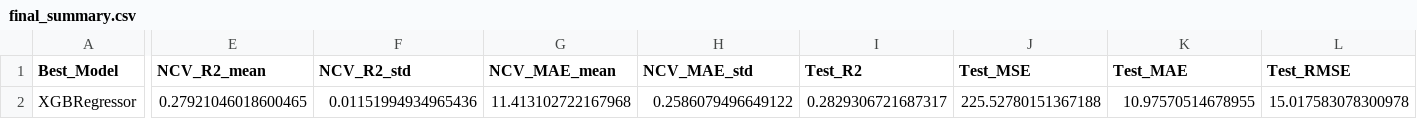
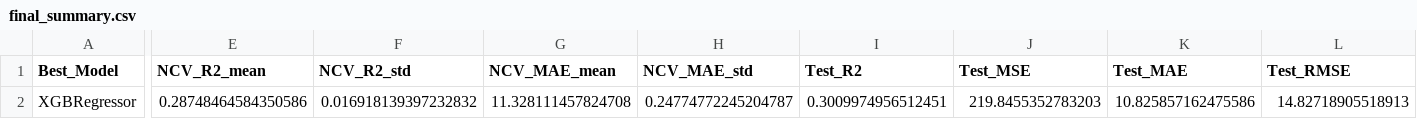
Before and after one commit to ss-941996/tbi_pipeline_final_codes, a CSV file: notebooks/output/tables/final_summary.csv, drawn as a sheet; only a part is shown, gaps mark what is left out; the diff names each change by its address in the sheet, - before the commit and + after, or states it on an @@ line.

```diff
--- a/notebooks/output/tables/final_summary.csv
+++ b/notebooks/output/tables/final_summary.csv
-E2 (NCV_R2_mean): 0.27921046018600465
+E2 (NCV_R2_mean): 0.28748464584350586
-F2 (NCV_R2_std): 0.01151994934965436
+F2 (NCV_R2_std): 0.016918139397232832
-G2 (NCV_MAE_mean): 11.413102722167968
+G2 (NCV_MAE_mean): 11.328111457824708
-H2 (NCV_MAE_std): 0.2586079496649122
+H2 (NCV_MAE_std): 0.24774772245204787
-I2 (Test_R2): 0.2829306721687317
+I2 (Test_R2): 0.3009974956512451
-J2 (Test_MSE): 225.52780151367188
+J2 (Test_MSE): 219.8455352783203
-K2 (Test_MAE): 10.97570514678955
+K2 (Test_MAE): 10.825857162475586
-L2 (Test_RMSE): 15.017583078300978
+L2 (Test_RMSE): 14.82718905518913
```
Also changed, not shown: notebooks/output/tables/bootstrapped_ci_comparison.csv, notebooks/output/tables/builtin_importance.csv, 14 other files.
